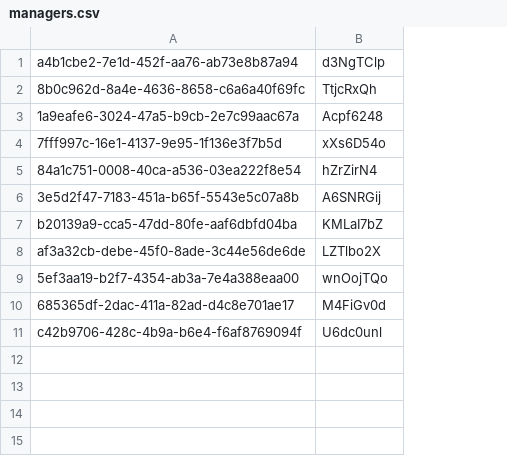
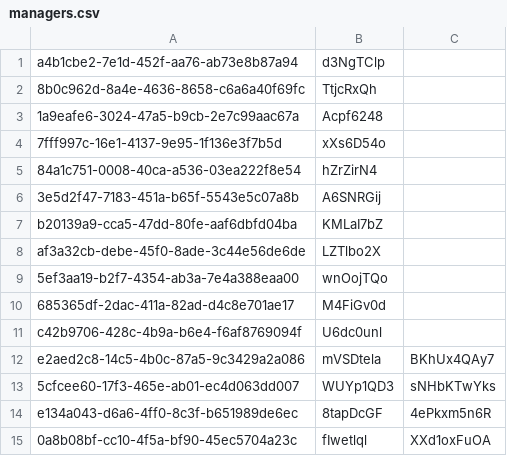
Before and after one commit to DexterSargent/Deliverable2, a CSV file: managers.csv, drawn as a sheet; the diff names each change by its address in the sheet, - before the commit and + after, or states it on an @@ line.

```diff
--- a/managers.csv
+++ b/managers.csv
+column C, empty
+row 12: e2aed2c8-14c5-4b0c-87a5-9c3429a2a086 | mVSDtela | BKhUx4QAy7
+row 13: 5cfcee60-17f3-465e-ab01-ec4d063dd007 | WUYp1QD3 | sNHbKTwYks
+row 14: e134a043-d6a6-4ff0-8c3f-b651989de6ec | 8tapDcGF | 4ePkxm5n6R
+row 15: 0a8b08bf-cc10-4f5a-bf90-45ec5704a23c | fIwetlql | XXd1oxFuOA
```
Also changed, not shown: clients.csv, 26 other files.
